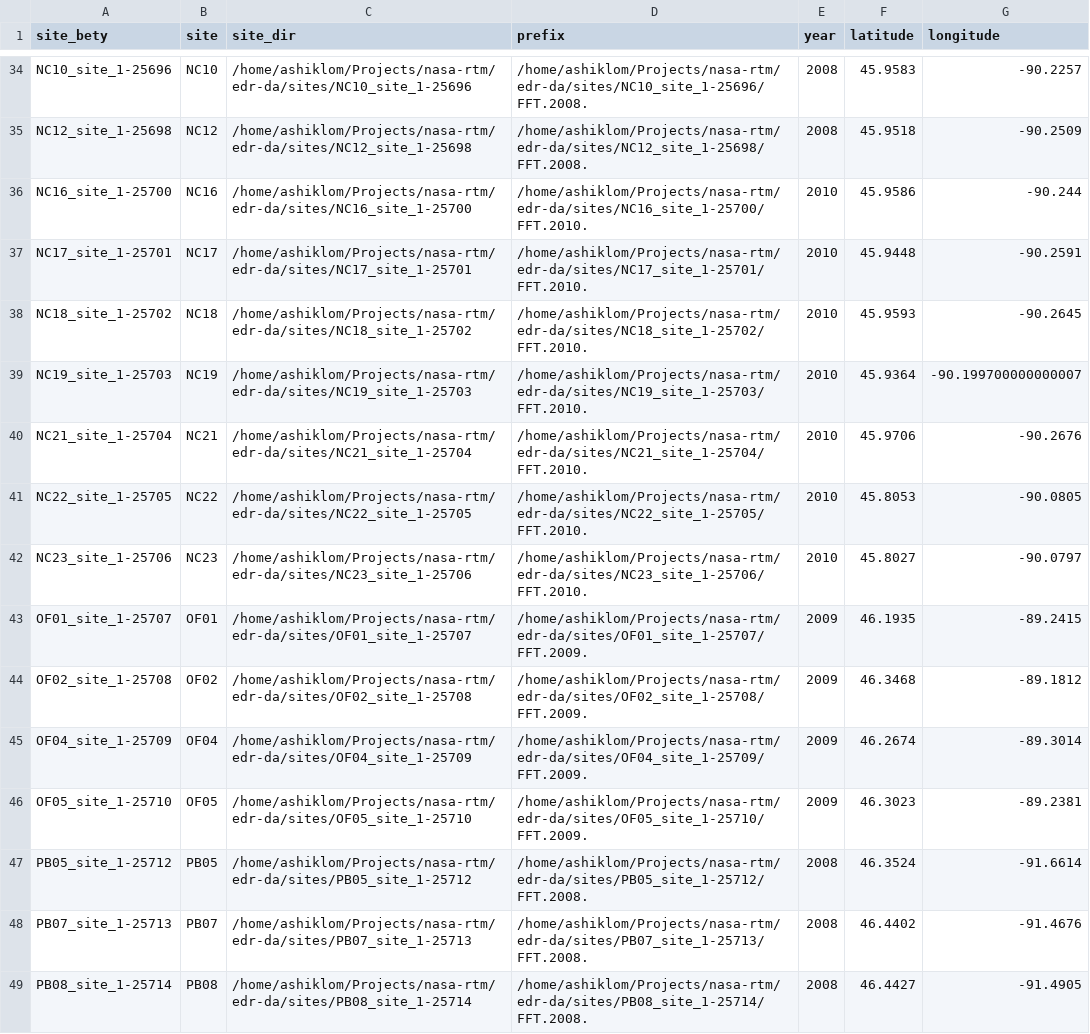
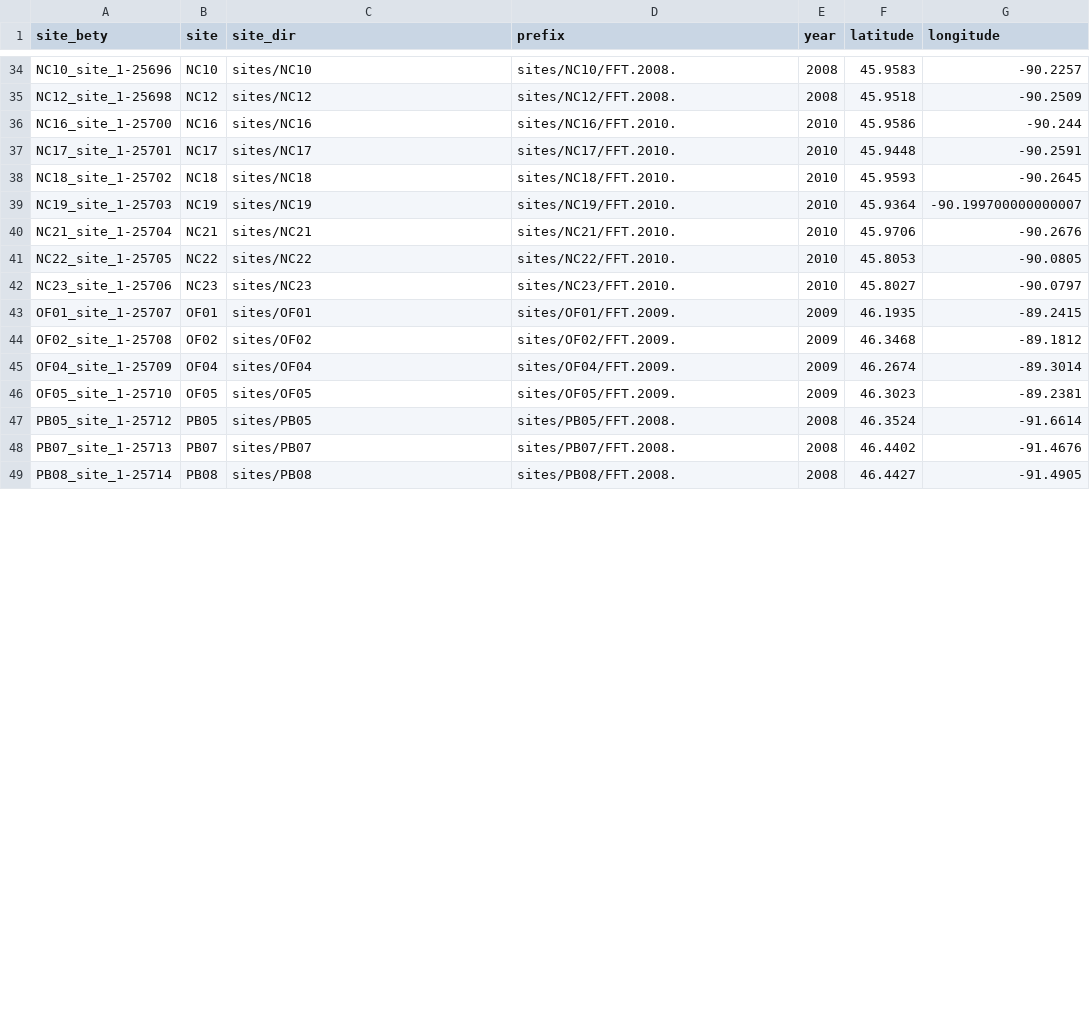
Before and after one commit to ashiklom/edr-da, a CSV file: other_site_data/site_data.csv, drawn as a sheet; only a part is shown, gaps mark what is left out; the diff covers the shown part only; the diff names each change by its address in the sheet, - before the commit and + after, or states it on an @@ line.

Commit message:
Simplify site names and remove absolute paths in site_data.csv

```diff
--- a/other_site_data/site_data.csv
+++ b/other_site_data/site_data.csv
-C34 (site_dir): /home/ashiklom/Projects/nasa-rtm/edr-da/sites/NC10_site_1-25696
+C34 (site_dir): sites/NC10
-D34 (prefix): /home/ashiklom/Projects/nasa-rtm/edr-da/sites/NC10_site_1-25696/FFT.2008.
+D34 (prefix): sites/NC10/FFT.2008.
-C35 (site_dir): /home/ashiklom/Projects/nasa-rtm/edr-da/sites/NC12_site_1-25698
+C35 (site_dir): sites/NC12
-D35 (prefix): /home/ashiklom/Projects/nasa-rtm/edr-da/sites/NC12_site_1-25698/FFT.2008.
+D35 (prefix): sites/NC12/FFT.2008.
-C36 (site_dir): /home/ashiklom/Projects/nasa-rtm/edr-da/sites/NC16_site_1-25700
+C36 (site_dir): sites/NC16
-D36 (prefix): /home/ashiklom/Projects/nasa-rtm/edr-da/sites/NC16_site_1-25700/FFT.2010.
+D36 (prefix): sites/NC16/FFT.2010.
-C37 (site_dir): /home/ashiklom/Projects/nasa-rtm/edr-da/sites/NC17_site_1-25701
+C37 (site_dir): sites/NC17
-D37 (prefix): /home/ashiklom/Projects/nasa-rtm/edr-da/sites/NC17_site_1-25701/FFT.2010.
+D37 (prefix): sites/NC17/FFT.2010.
-C38 (site_dir): /home/ashiklom/Projects/nasa-rtm/edr-da/sites/NC18_site_1-25702
+C38 (site_dir): sites/NC18
-D38 (prefix): /home/ashiklom/Projects/nasa-rtm/edr-da/sites/NC18_site_1-25702/FFT.2010.
+D38 (prefix): sites/NC18/FFT.2010.
-C39 (site_dir): /home/ashiklom/Projects/nasa-rtm/edr-da/sites/NC19_site_1-25703
+C39 (site_dir): sites/NC19
-D39 (prefix): /home/ashiklom/Projects/nasa-rtm/edr-da/sites/NC19_site_1-25703/FFT.2010.
+D39 (prefix): sites/NC19/FFT.2010.
-C40 (site_dir): /home/ashiklom/Projects/nasa-rtm/edr-da/sites/NC21_site_1-25704
+C40 (site_dir): sites/NC21
-D40 (prefix): /home/ashiklom/Projects/nasa-rtm/edr-da/sites/NC21_site_1-25704/FFT.2010.
+D40 (prefix): sites/NC21/FFT.2010.
-C41 (site_dir): /home/ashiklom/Projects/nasa-rtm/edr-da/sites/NC22_site_1-25705
+C41 (site_dir): sites/NC22
-D41 (prefix): /home/ashiklom/Projects/nasa-rtm/edr-da/sites/NC22_site_1-25705/FFT.2010.
+D41 (prefix): sites/NC22/FFT.2010.
-C42 (site_dir): /home/ashiklom/Projects/nasa-rtm/edr-da/sites/NC23_site_1-25706
+C42 (site_dir): sites/NC23
-D42 (prefix): /home/ashiklom/Projects/nasa-rtm/edr-da/sites/NC23_site_1-25706/FFT.2010.
+D42 (prefix): sites/NC23/FFT.2010.
-C43 (site_dir): /home/ashiklom/Projects/nasa-rtm/edr-da/sites/OF01_site_1-25707
+C43 (site_dir): sites/OF01
-D43 (prefix): /home/ashiklom/Projects/nasa-rtm/edr-da/sites/OF01_site_1-25707/FFT.2009.
+D43 (prefix): sites/OF01/FFT.2009.
-C44 (site_dir): /home/ashiklom/Projects/nasa-rtm/edr-da/sites/OF02_site_1-25708
+C44 (site_dir): sites/OF02
-D44 (prefix): /home/ashiklom/Projects/nasa-rtm/edr-da/sites/OF02_site_1-25708/FFT.2009.
+D44 (prefix): sites/OF02/FFT.2009.
-C45 (site_dir): /home/ashiklom/Projects/nasa-rtm/edr-da/sites/OF04_site_1-25709
+C45 (site_dir): sites/OF04
-D45 (prefix): /home/ashiklom/Projects/nasa-rtm/edr-da/sites/OF04_site_1-25709/FFT.2009.
+D45 (prefix): sites/OF04/FFT.2009.
-C46 (site_dir): /home/ashiklom/Projects/nasa-rtm/edr-da/sites/OF05_site_1-25710
+C46 (site_dir): sites/OF05
-D46 (prefix): /home/ashiklom/Projects/nasa-rtm/edr-da/sites/OF05_site_1-25710/FFT.2009.
+D46 (prefix): sites/OF05/FFT.2009.
-C47 (site_dir): /home/ashiklom/Projects/nasa-rtm/edr-da/sites/PB05_site_1-25712
+C47 (site_dir): sites/PB05
-D47 (prefix): /home/ashiklom/Projects/nasa-rtm/edr-da/sites/PB05_site_1-25712/FFT.2008.
+D47 (prefix): sites/PB05/FFT.2008.
-C48 (site_dir): /home/ashiklom/Projects/nasa-rtm/edr-da/sites/PB07_site_1-25713
+C48 (site_dir): sites/PB07
-D48 (prefix): /home/ashiklom/Projects/nasa-rtm/edr-da/sites/PB07_site_1-25713/FFT.2008.
+D48 (prefix): sites/PB07/FFT.2008.
-C49 (site_dir): /home/ashiklom/Projects/nasa-rtm/edr-da/sites/PB08_site_1-25714
+C49 (site_dir): sites/PB08
-D49 (prefix): /home/ashiklom/Projects/nasa-rtm/edr-da/sites/PB08_site_1-25714/FFT.2008.
+D49 (prefix): sites/PB08/FFT.2008.
```
Also changed, not shown: 76 edited cells elsewhere in this file.
